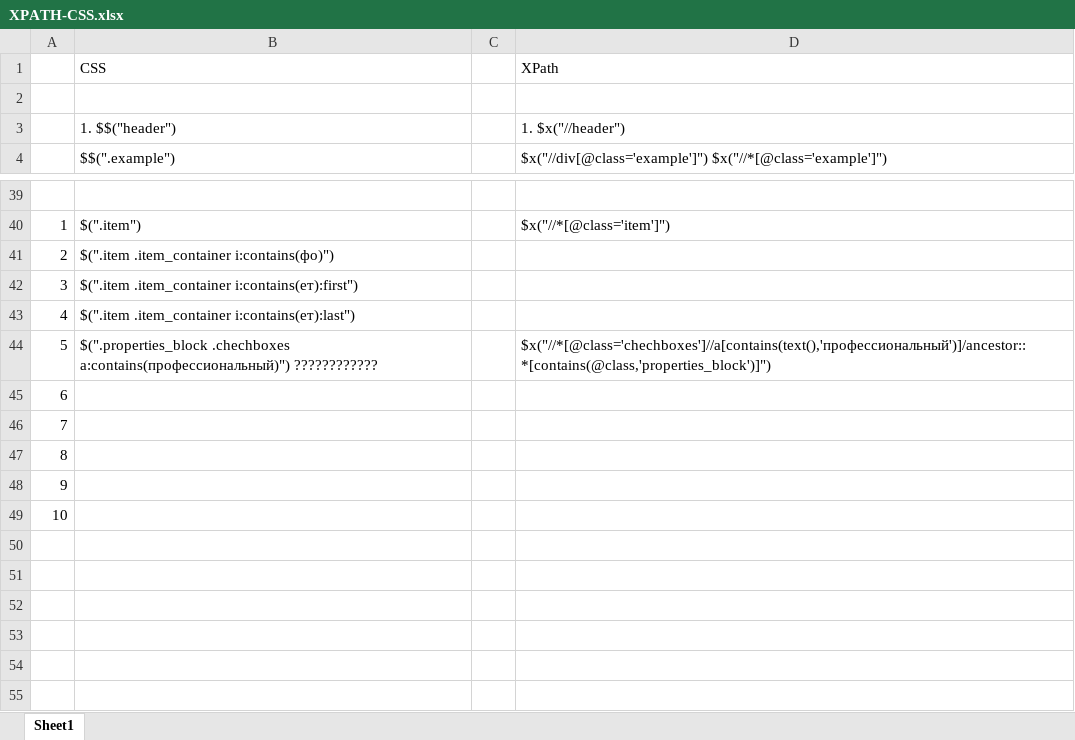
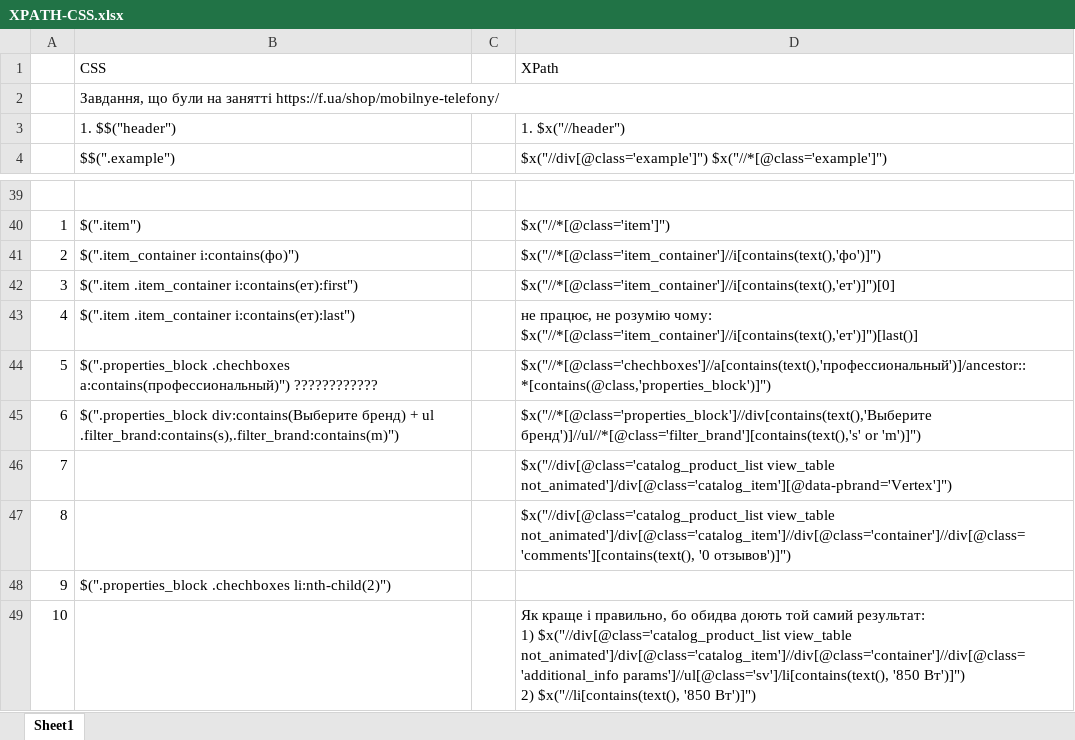
Before and after one commit to KhrystynaRomanyshyn/HometaskCSharp, an Excel workbook: XPATH-CSS.xlsx, sheet Sheet1, drawn as a sheet; only a part is shown, gaps mark what is left out; values as stored, in another font and other column widths than the file's, no borders; removed rows and columns are numbered as before the commit, all else as after; ↵ is a line break in a cell; the diff names each change by its address in the sheet, - before the commit and + after, or states it on an @@ line.

Commit message:
css/xpath task done

```diff
--- a/XPATH-CSS.xlsx (sheet Sheet1)
+++ b/XPATH-CSS.xlsx (sheet Sheet1)
-B2: (empty)
+B2: Завдання, що були на занятті https://f.ua/shop/mobilnye-telefony/
+B2:D2 merged
-B41: $(".item .item_container i:contains(фо)")
+B41: $(".item_container i:contains(фо)")
-D41: (empty)
+D41: $x("//*[@class='item_container']//i[contains(text(),'фо')]")
-D42: (empty)
+D42: $x("//*[@class='item_container']//i[contains(text(),'ет')]")[0]
-D43: (empty)
+D43: не працює, не розумію чому: ↵ $x("//*[@class='item_container']//i[contains(text(),'ет')]")[last()]
-row 45: 6
-row 46: 7
-row 47: 8
-row 48: 9
-row 49: 10
+row 45: 6 | $(".properties_block div:contains(Выберите бренд) + ul .filter_brand:contains(s),.filter_brand:contains(m)") |  | $x("//*[@class='properties_block']//div[contains(text(),'Выберите бренд')]//ul//*[@class='filter_brand'][contains(text(),'s' or 'm')]")
+row 46: 7 |  |  | $x("//div[@class='catalog_product_list view_table not_animated']/div[@class='catalog_item'][@data-pbrand='Vertex']")
+row 47: 8 |  |  | $x("//div[@class='catalog_product_list view_table not_animated']/div[@class='catalog_item']//div[@class='container']//div[@class='comments'][contains(text(), '0 отзывов')]")
+row 48: 9 | $(".properties_block .chechboxes li:nth-child(2)")
+row 49: 10 |  |  | Як краще і правильно, бо обидва доють той самий результат: ↵ 1) $x("//div[@class='catalog_product_list view_table not_animated']/div[@class='catalog_item']//div[@class='container']//div[@class='additional_info params']//ul[@class='sv']/li[contains(text(), '850 Вт')]") ↵ 2) $x("//li[contains(text(), '850 Вт')]")
```
